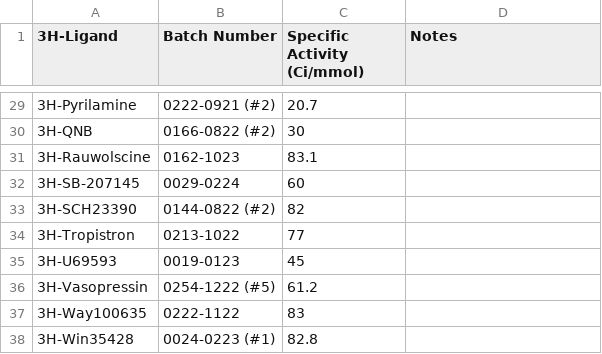
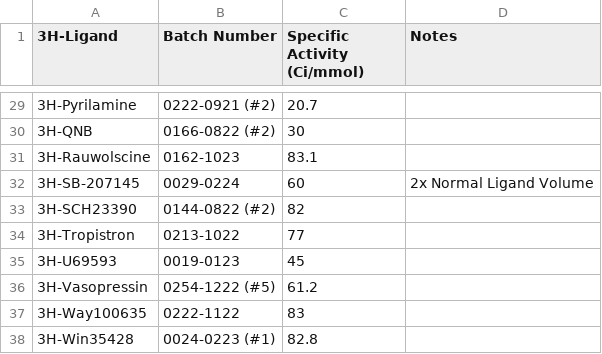
Before and after one commit to Talia-Albert1/PDSP, a CSV file: Python_Scripts/Daily_Radioactivity/data_files/3H-Ligand_Database.csv, drawn as a sheet; only a part is shown, gaps mark what is left out.

Commit message:
Added note about doubling ligand volume for SB207145

```diff
--- a/Python_Scripts/Daily_Radioactivity/data_files/3H-Ligand_Database.csv
+++ b/Python_Scripts/Daily_Radioactivity/data_files/3H-Ligand_Database.csv
@@ -31,3 +31,3 @@
 3H-Rauwolscine,0162-1023,83.1,
-3H-SB-207145,0029-0224,60,
+3H-SB-207145,0029-0224,60,2x Normal Ligand Volume
 3H-SCH23390,0144-0822 (#2),82,
```
